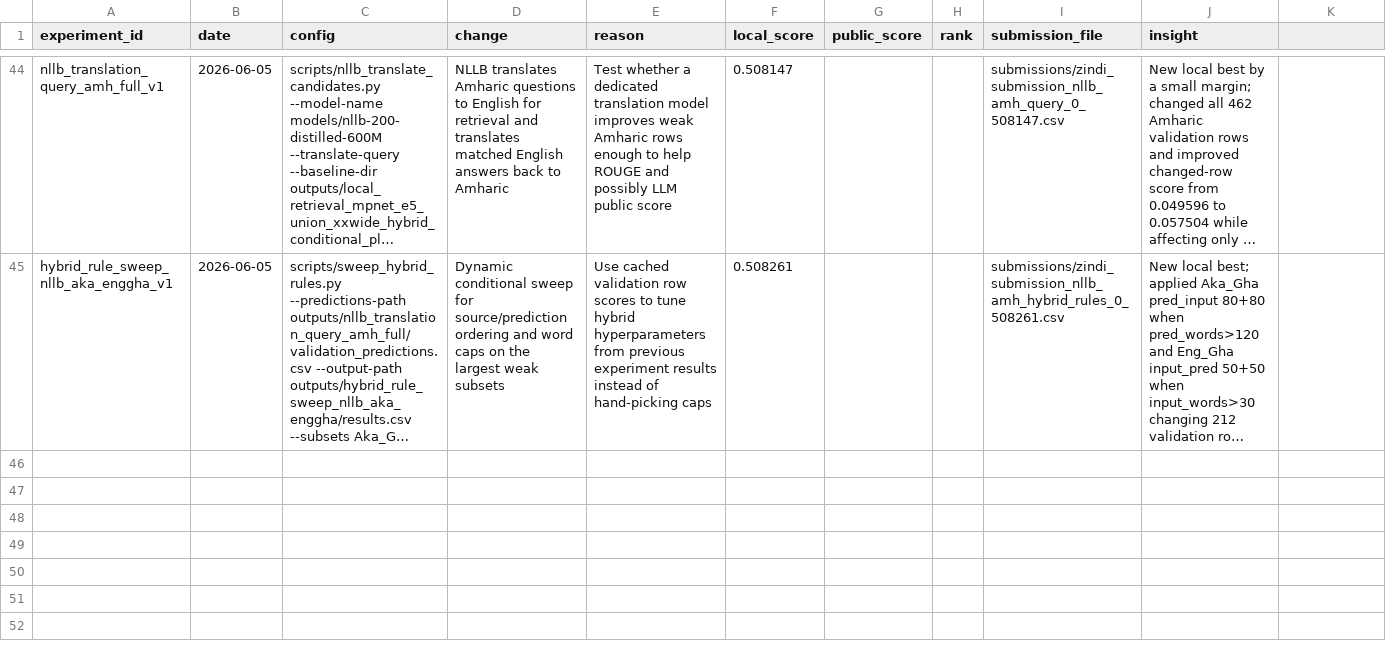
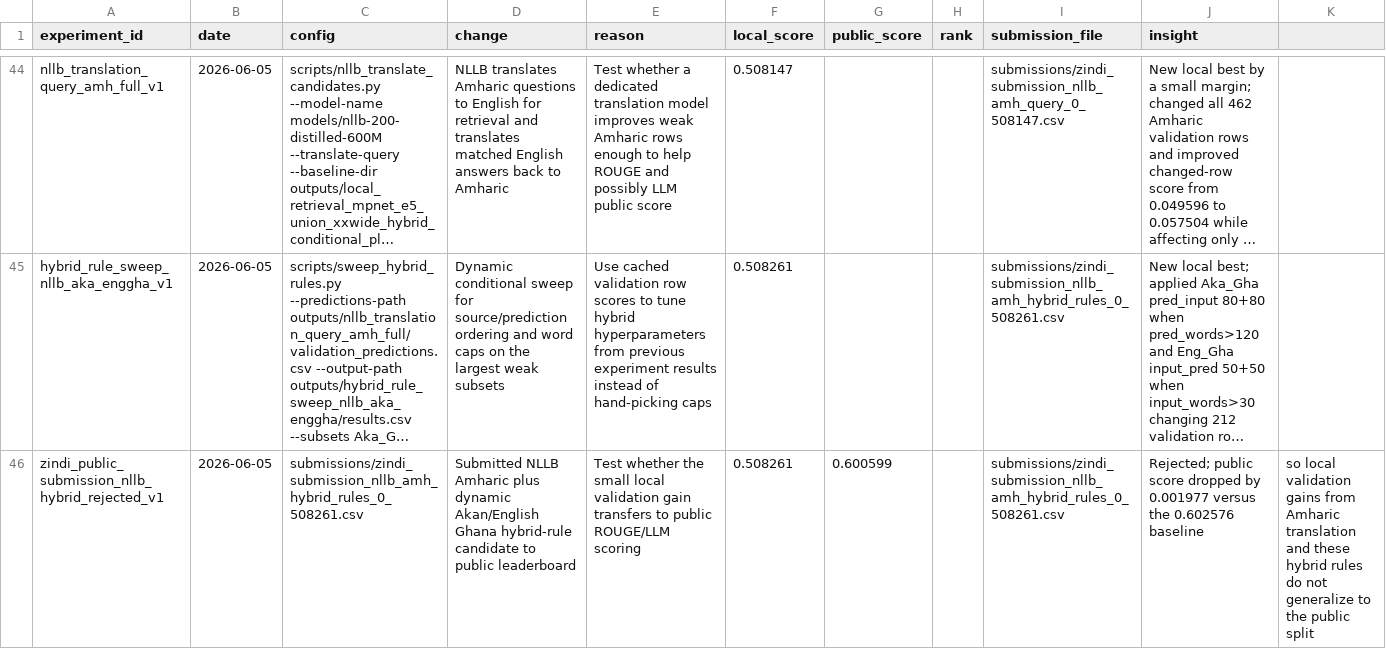
Before and after one commit to elvispreakerebi/health-qa-summative, a CSV file: reports/experiment_log.csv, drawn as a sheet; only a part is shown, gaps mark what is left out; long unchanged cells end in …; the diff names each change by its address in the sheet, - before the commit and + after, or states it on an @@ line.

Commit message:
docs: record rejected nllb public probe

```diff
--- a/reports/experiment_log.csv
+++ b/reports/experiment_log.csv
+row 46: zindi_public_submission_nllb_hybrid_rejected_v1 | 2026-06-05 | submissions/zindi_submission_nllb_amh_hybrid_rules_0_508261.csv | Submitted NLLB Amharic plus dynamic Akan/English Ghana hybrid-rule candidate to public leaderboard | Test whether the small local validation gain transfers to public ROUGE/LLM scoring | 0.508261 | 0.600599 |  | submissions/zindi_submission_nllb_amh_hybrid_rules_0_508261.csv | Rejected; public score dropped by 0.001977 versus the 0.602576 baseline | so local validation gains from Amharic translation and these hybrid rules do not generalize to the public split
```
Also changed, not shown: 1 other file.
